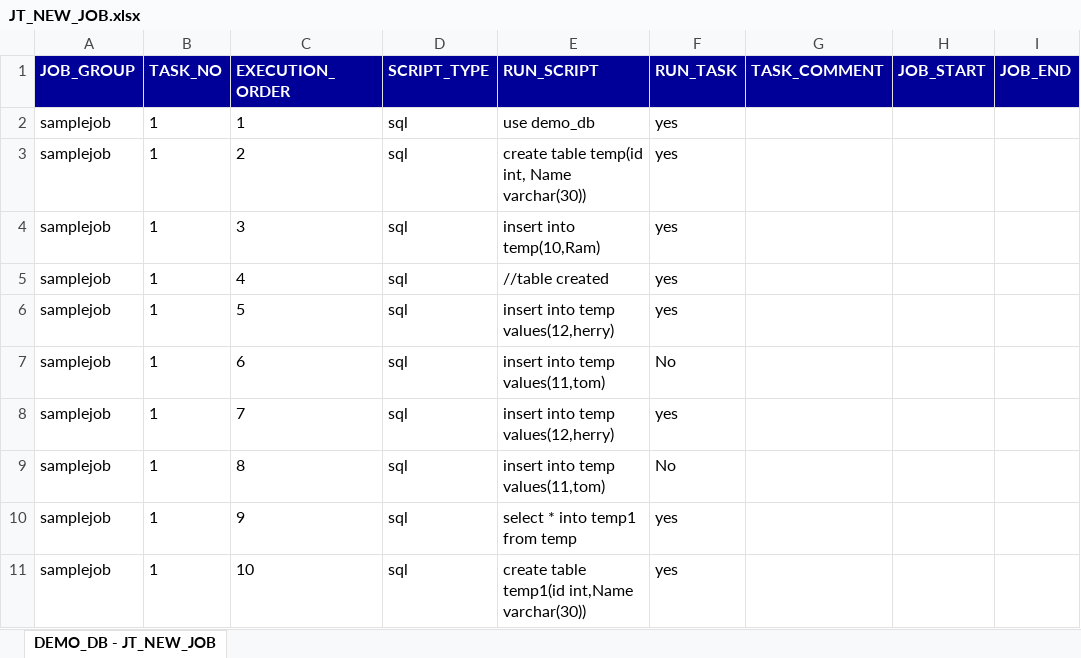
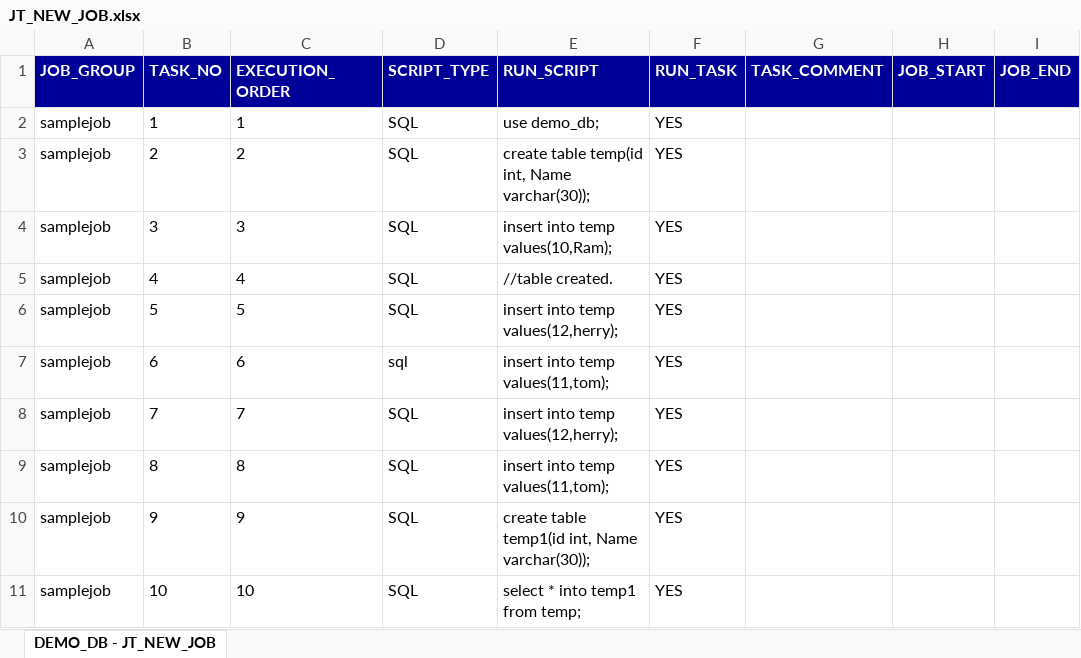
Before and after one commit to KeerthiS10/hello_world, an Excel workbook: JT_NEW_JOB.xlsx, sheet DEMO_DB - JT_NEW_JOB, drawn as a sheet; only a part is shown; values as stored, in another font and other column widths than the file's, no borders; the diff names each change by its address in the sheet, - before the commit and + after, or states it on an @@ line.

Commit message:
NEW_JOB

```diff
--- a/JT_NEW_JOB.xlsx (sheet DEMO_DB - JT_NEW_JOB)
+++ b/JT_NEW_JOB.xlsx (sheet DEMO_DB - JT_NEW_JOB)
-D2:D6 (SCRIPT_TYPE): sql
+D2:D6 (SCRIPT_TYPE): SQL
-E2 (RUN_SCRIPT): use demo_db
+E2 (RUN_SCRIPT): use demo_db;
-F2:F6 (RUN_TASK): yes
+F2:F6 (RUN_TASK): YES
-B3 (TASK_NO): 1
+B3 (TASK_NO): 2
-E3 (RUN_SCRIPT): create table temp(id int, Name varchar(30))
+E3 (RUN_SCRIPT): create table temp(id int, Name varchar(30));
-B4 (TASK_NO): 1
+B4 (TASK_NO): 3
-E4 (RUN_SCRIPT): insert into temp(10,Ram)
+E4 (RUN_SCRIPT): insert into temp values(10,Ram);
-B5 (TASK_NO): 1
+B5 (TASK_NO): 4
-E5 (RUN_SCRIPT): //table created
+E5 (RUN_SCRIPT): //table created.
-B6 (TASK_NO): 1
+B6 (TASK_NO): 5
-E6 (RUN_SCRIPT): insert into temp values(12,herry)
+E6 (RUN_SCRIPT): insert into temp values(12,herry);
-B7 (TASK_NO): 1
+B7 (TASK_NO): 6
-E7 (RUN_SCRIPT): insert into temp values(11,tom)
+E7 (RUN_SCRIPT): insert into temp values(11,tom);
-F7 (RUN_TASK): No
+F7 (RUN_TASK): YES
-B8 (TASK_NO): 1
+B8 (TASK_NO): 7
-D8:D11 (SCRIPT_TYPE): sql
+D8:D11 (SCRIPT_TYPE): SQL
-E8 (RUN_SCRIPT): insert into temp values(12,herry)
+E8 (RUN_SCRIPT): insert into temp values(12,herry);
-F8 (RUN_TASK): yes
+F8 (RUN_TASK): YES
-B9 (TASK_NO): 1
+B9 (TASK_NO): 8
-E9 (RUN_SCRIPT): insert into temp values(11,tom)
+E9 (RUN_SCRIPT): insert into temp values(11,tom);
-F9 (RUN_TASK): No
+F9 (RUN_TASK): YES
-B10 (TASK_NO): 1
+B10 (TASK_NO): 9
-E10 (RUN_SCRIPT): select * into temp1 from temp
+E10 (RUN_SCRIPT): create table temp1(id int, Name varchar(30));
-F10:F11 (RUN_TASK): yes
+F10:F11 (RUN_TASK): YES
-B11 (TASK_NO): 1
+B11 (TASK_NO): 10
-E11 (RUN_SCRIPT): create table temp1(id int,Name varchar(30))
+E11 (RUN_SCRIPT): select * into temp1 from temp;
```
